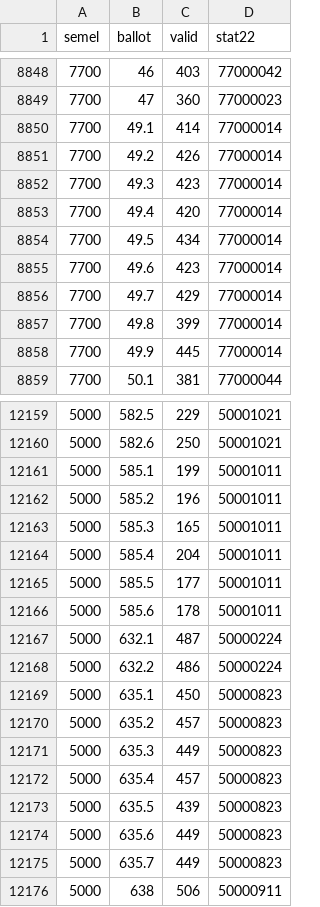
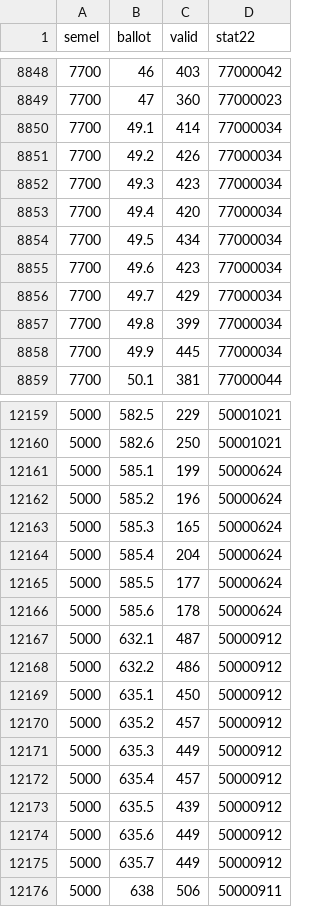
Before and after one commit to YardenMorad2003/election-dashboard, a CSV file: analysis/statarea_inputs/ballot_stat22_25.csv, drawn as a sheet; only a part is shown, gaps mark what is left out; the diff covers the shown part only.

```diff
--- a/analysis/statarea_inputs/ballot_stat22_25.csv
+++ b/analysis/statarea_inputs/ballot_stat22_25.csv
@@ -8849,11 +8849,11 @@
 7700,47,360,77000023
-7700,49.1,414,77000014
-7700,49.2,426,77000014
-7700,49.3,423,77000014
-7700,49.4,420,77000014
-7700,49.5,434,77000014
-7700,49.6,423,77000014
-7700,49.7,429,77000014
-7700,49.8,399,77000014
-7700,49.9,445,77000014
+7700,49.1,414,77000034
+7700,49.2,426,77000034
+7700,49.3,423,77000034
+7700,49.4,420,77000034
+7700,49.5,434,77000034
+7700,49.6,423,77000034
+7700,49.7,429,77000034
+7700,49.8,399,77000034
+7700,49.9,445,77000034
 7700,50.1,381,77000044
@@ -12160,17 +12160,17 @@
 5000,582.6,250,50001021
-5000,585.1,199,50001011
-5000,585.2,196,50001011
-5000,585.3,165,50001011
-5000,585.4,204,50001011
-5000,585.5,177,50001011
-5000,585.6,178,50001011
-5000,632.1,487,50000224
-5000,632.2,486,50000224
-5000,635.1,450,50000823
-5000,635.2,457,50000823
-5000,635.3,449,50000823
-5000,635.4,457,50000823
-5000,635.5,439,50000823
-5000,635.6,449,50000823
-5000,635.7,449,50000823
+5000,585.1,199,50000624
+5000,585.2,196,50000624
+5000,585.3,165,50000624
+5000,585.4,204,50000624
+5000,585.5,177,50000624
+5000,585.6,178,50000624
+5000,632.1,487,50000912
+5000,632.2,486,50000912
+5000,635.1,450,50000912
+5000,635.2,457,50000912
+5000,635.3,449,50000912
+5000,635.4,457,50000912
+5000,635.5,439,50000912
+5000,635.6,449,50000912
+5000,635.7,449,50000912
 5000,638,506,50000911
```
Also changed, not shown: 94 edited cells elsewhere in this file, analysis/statarea_inputs/ballot_coords_18.csv, analysis/statarea_inputs/ballot_stat08_18.csv, 49 other files.
